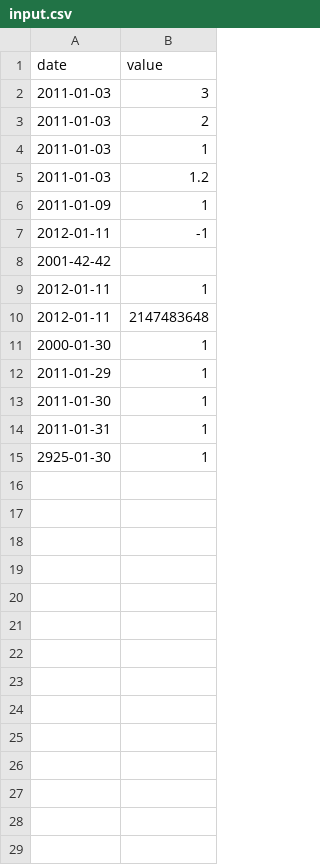
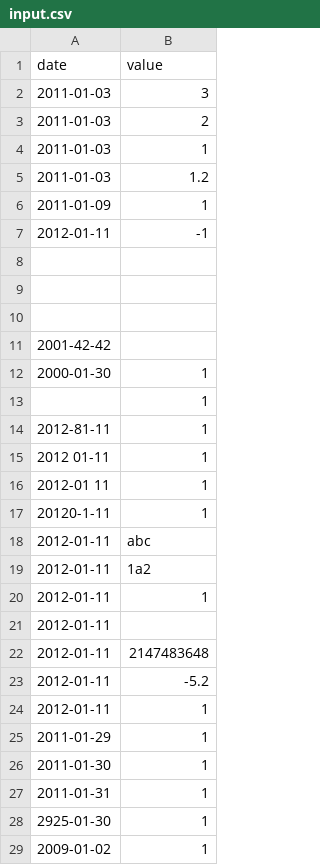
Before and after one commit to ateow/42-Core-SG, a CSV file: #11_C++_modules/C++_Module_09/ex00/input.csv, drawn as a sheet; the diff names each change by its address in the sheet, - before the commit and + after, or states it on an @@ line.

```diff
--- a/#11_C++_modules/C++_Module_09/ex00/input.csv
+++ b/#11_C++_modules/C++_Module_09/ex00/input.csv
+row 8: (empty)
+row 9: (empty)
+row 10: (empty)
@@ row 11 moved to row 12: 2000-01-30 @@
+row 13:  | 1
+row 14: 2012-81-11 | 1
+row 15: 2012 01-11 | 1
+row 16: 2012-01 11 | 1
+row 17: 20120-1-11 | 1
+row 18: 2012-01-11 | abc
+row 19: 2012-01-11 | 1a2
+row 21: 2012-01-11
+row 23: 2012-01-11 | -5.2
+row 24: 2012-01-11 | 1
+row 29: 2009-01-02 | 1
```
Also changed, not shown: #11_C++_modules/C++_Module_09/ex00/data.csv, 14 other files.
